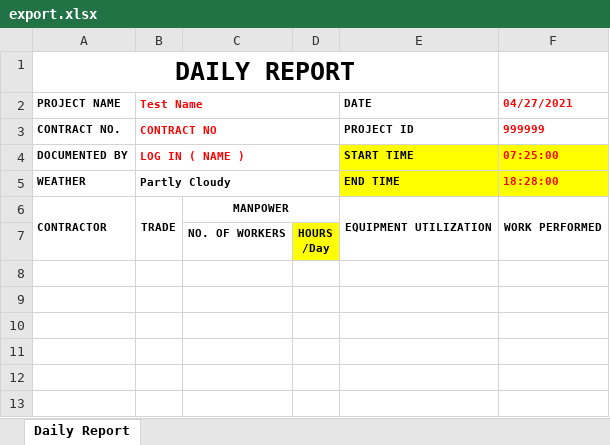
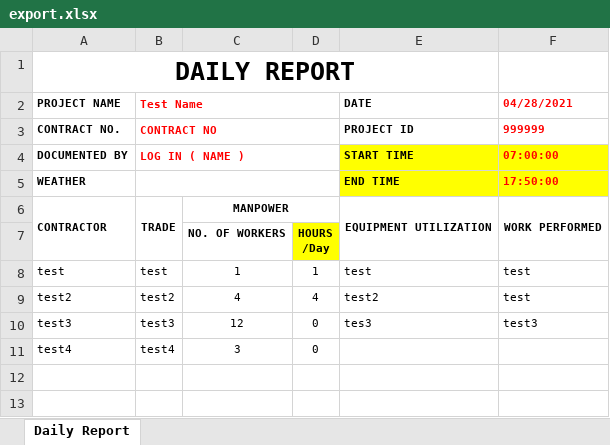
Before and after one commit to HyunM/exbon-daily-report, an Excel workbook: public/export.xlsx, sheet Daily Report, drawn as a sheet; only a part is shown; values as stored, in another font and other column widths than the file's, no borders; charts and pictures not drawn; the diff names each change by its address in the sheet, - before the commit and + after, or states it on an @@ line.

Commit message:
table row added to excel

```diff
--- a/public/export.xlsx (sheet Daily Report)
+++ b/public/export.xlsx (sheet Daily Report)
-F2: 04/27/2021
+F2: 04/28/2021
-F4 (04/28/2021): 07:25:00
+F4 (04/28/2021): 07:00:00
-B5 (Test Name): Partly Cloudy
+B5 (Test Name): (empty)
-F5 (04/28/2021): 18:28:00
+F5 (04/28/2021): 17:50:00
-row 8: (empty)
+row 8: test | test | 1 | 1 | test | test
-row 9: (empty)
+row 9: test2 | test2 | 4 | 4 | test2 | test
-row 10: (empty)
+row 10: test3 | test3 | 12 | 0 | tes3 | test3
-row 11: (empty)
+row 11: test4 | test4 | 3 | 0
```
Also changed, not shown: 2 other files.
